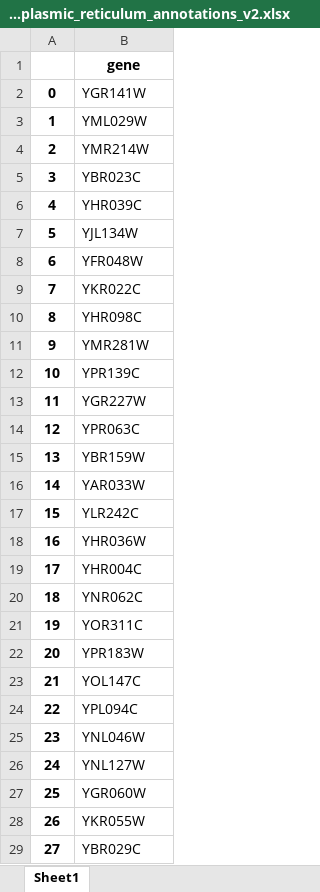
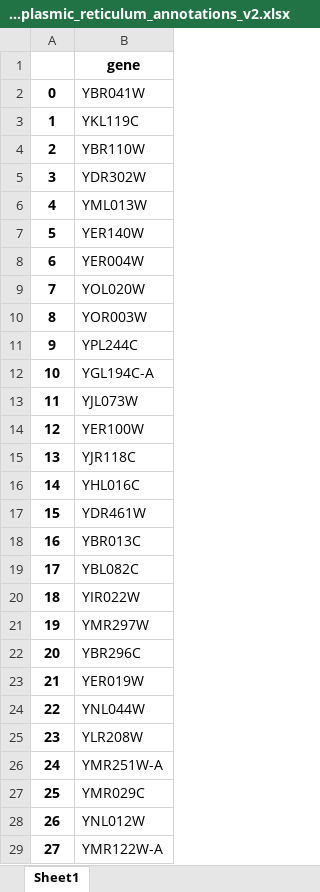
Before and after one commit to hongzhonglu/large_scale_yeast_proteomics_analysis, an Excel workbook: data/sce_compartment_curation/endoplasmic_reticulum_annotations_v2.xlsx, sheet Sheet1, drawn as a sheet; only a part is shown; values as stored, in another font and other column widths than the file's, no borders; the diff covers the shown part only; the diff names each change by its address in the sheet, - before the commit and + after, or states it on an @@ line.

```diff
--- a/data/sce_compartment_curation/endoplasmic_reticulum_annotations_v2.xlsx (sheet Sheet1)
+++ b/data/sce_compartment_curation/endoplasmic_reticulum_annotations_v2.xlsx (sheet Sheet1)
-B2: YGR141W
+B2: YBR041W
-B3: YML029W
+B3: YKL119C
-B4: YMR214W
+B4: YBR110W
-B5: YBR023C
+B5: YDR302W
-B6: YHR039C
+B6: YML013W
-B7: YJL134W
+B7: YER140W
-B8: YFR048W
+B8: YER004W
-B9: YKR022C
+B9: YOL020W
-B10: YHR098C
+B10: YOR003W
-B11: YMR281W
+B11: YPL244C
-B12: YPR139C
+B12: YGL194C-A
-B13: YGR227W
+B13: YJL073W
-B14: YPR063C
+B14: YER100W
-B15: YBR159W
+B15: YJR118C
-B16: YAR033W
+B16: YHL016C
-B17: YLR242C
+B17: YDR461W
-B18: YHR036W
+B18: YBR013C
-B19: YHR004C
+B19: YBL082C
-B20: YNR062C
+B20: YIR022W
-B21: YOR311C
+B21: YMR297W
-B22: YPR183W
+B22: YBR296C
-B23: YOL147C
+B23: YER019W
-B24: YPL094C
+B24: YNL044W
-B25: YNL046W
+B25: YLR208W
-B26: YNL127W
+B26: YMR251W-A
-B27: YGR060W
+B27: YMR029C
-B28: YKR055W
+B28: YNL012W
-B29: YBR029C
+B29: YMR122W-A
```
Also changed, not shown: 517 edited cells elsewhere in this sheet, data/sce_compartment_curation/cytoplasm_annotations_v2.xlsx, data/sce_compartment_curation/fungal_type_cell_wall_annotations_v2.xlsx, 16 other files.
